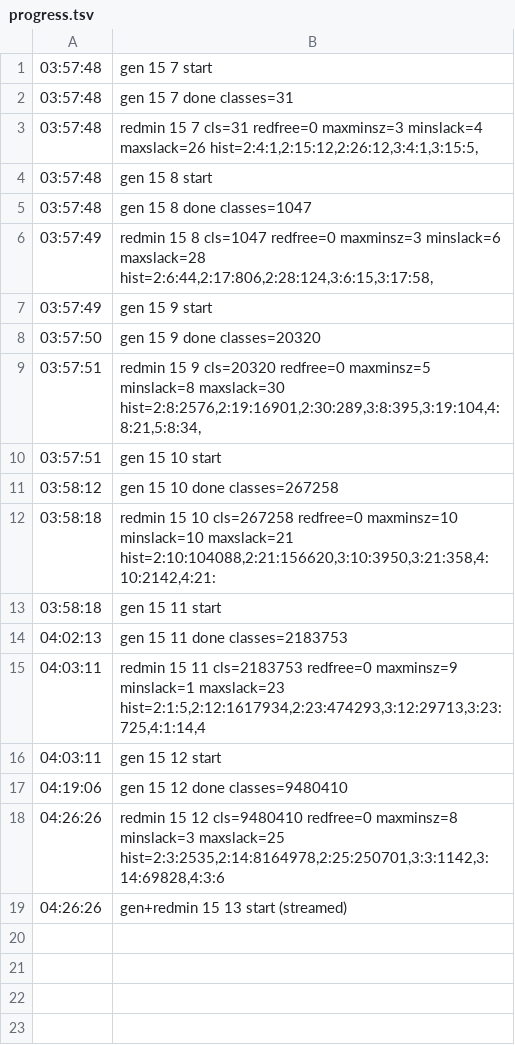
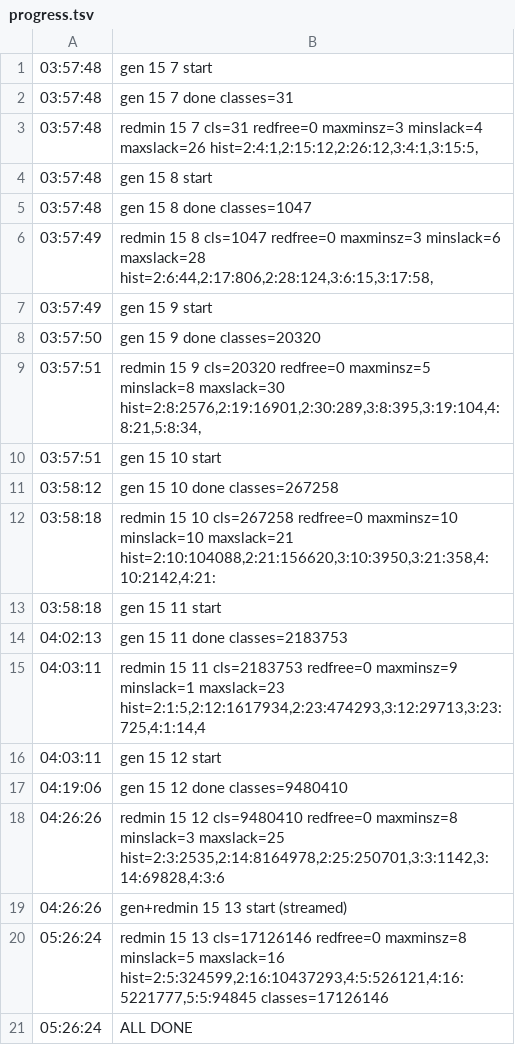
Before and after one commit to hturcotte1/Erdos-757, a TSV file: experiments/20261027-0400-red-config-n15/progress.tsv, drawn as a sheet.

```diff
--- a/experiments/20261027-0400-red-config-n15/progress.tsv
+++ b/experiments/20261027-0400-red-config-n15/progress.tsv
@@ -19 +19,3 @@
 04:26:26	gen+redmin 15 13 start (streamed)
+05:26:24	redmin 15 13 cls=17126146 redfree=0 maxminsz=8 minslack=5 maxslack=16 hist=2:5:324599,2:16:10437293,4:5:526121,4:16:5221777,5:5:94845 classes=17126146
+05:26:24	ALL DONE
```
Also changed, not shown: 7 other files.
